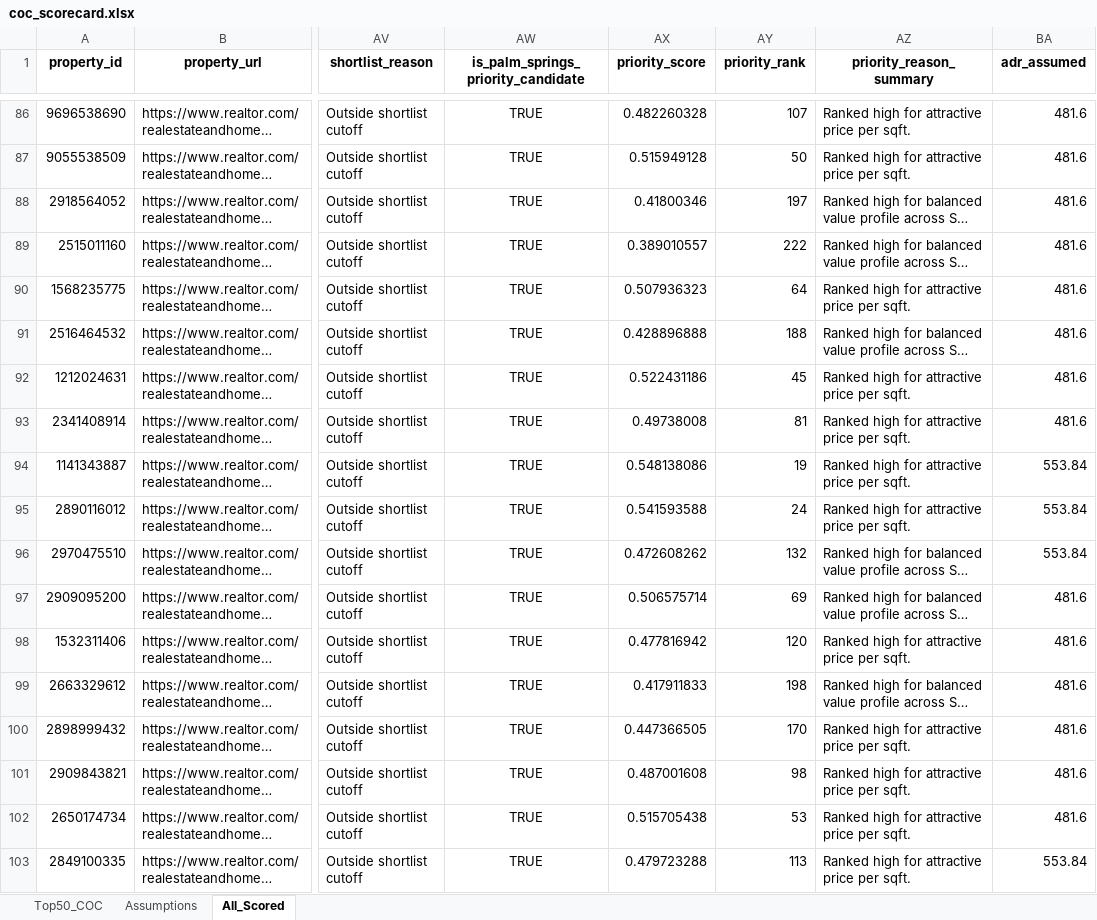
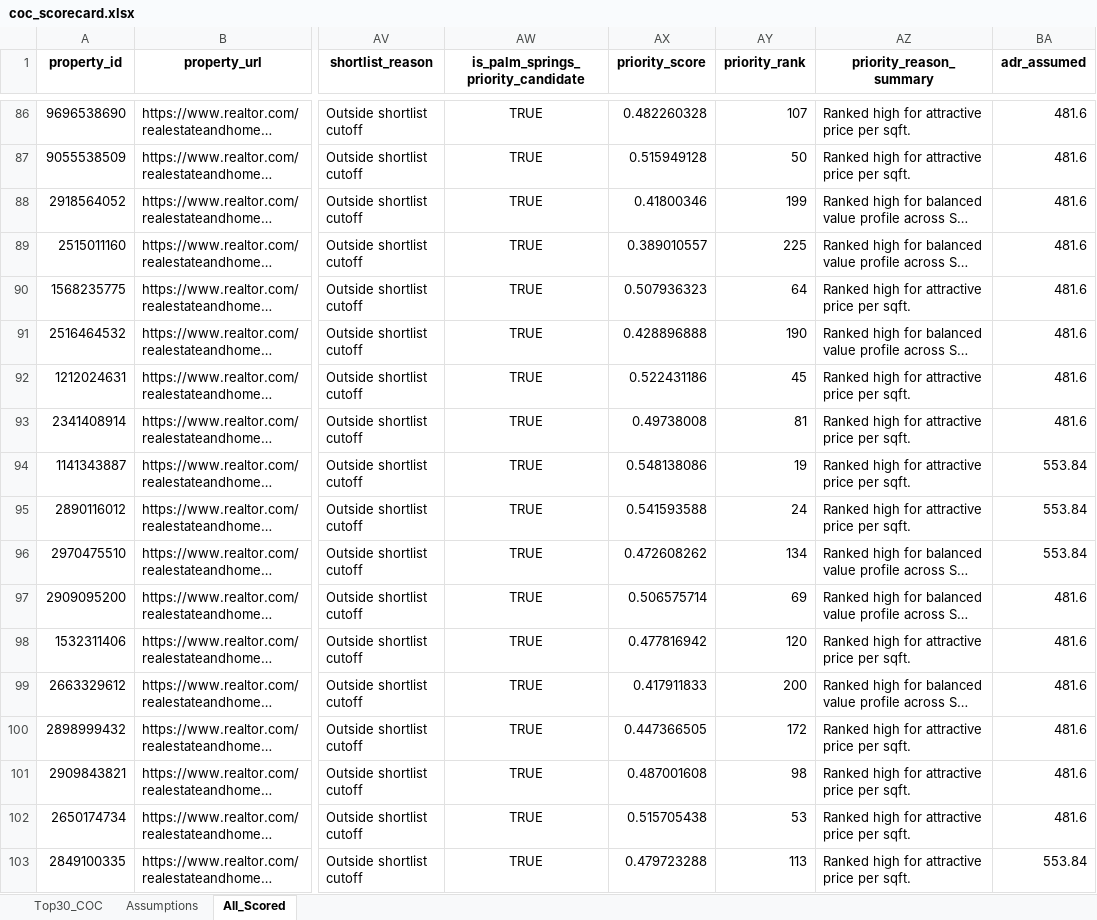
Before and after one commit to erichoonpark/HomeHarvest, an Excel workbook: examples/zips/coc_scorecard.xlsx, sheet All_Scored, drawn as a sheet; only a part is shown, gaps mark what is left out; long unchanged cells end in …; values as stored, in another font and other column widths than the file's, no borders; the diff covers the shown part only; the diff names each change by its address in the sheet, - before the commit and + after, or states it on an @@ line.

```diff
--- a/examples/zips/coc_scorecard.xlsx (sheet All_Scored)
+++ b/examples/zips/coc_scorecard.xlsx (sheet All_Scored)
-sheet tab: Top50_COC
+sheet tab: Top30_COC
-AY88 (priority_rank): 197
+AY88 (priority_rank): 199
-AY89 (priority_rank): 222
+AY89 (priority_rank): 225
-AY91 (priority_rank): 188
+AY91 (priority_rank): 190
-AY96 (priority_rank): 132
+AY96 (priority_rank): 134
-AY99 (priority_rank): 198
+AY99 (priority_rank): 200
-AY100 (priority_rank): 170
+AY100 (priority_rank): 172
```
Also changed, not shown: 13 added rows, 2 removed rows and 185 edited cells elsewhere in this sheet, sheet Top30_COC, 5 other files.
